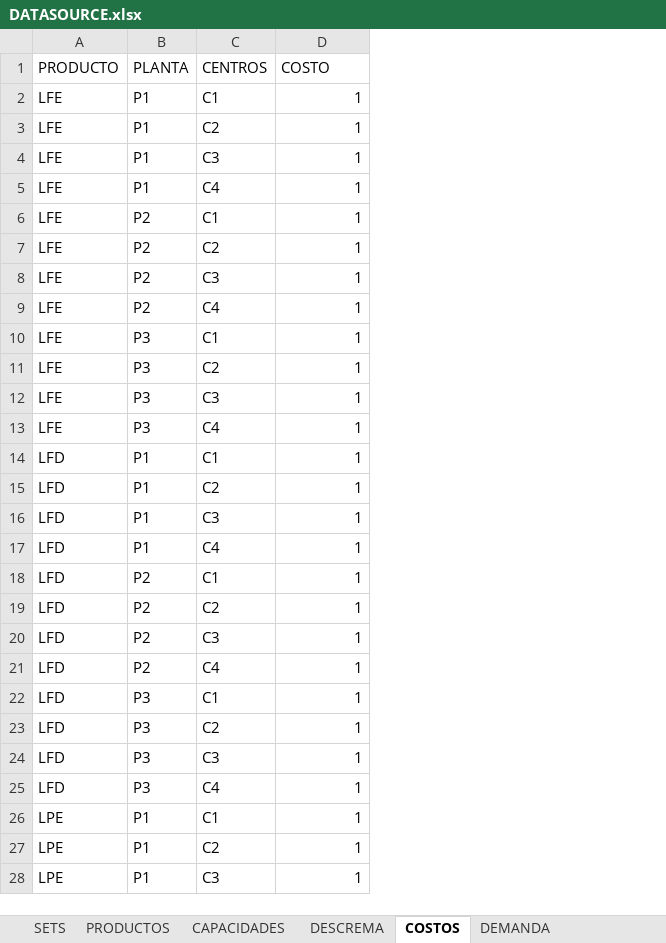
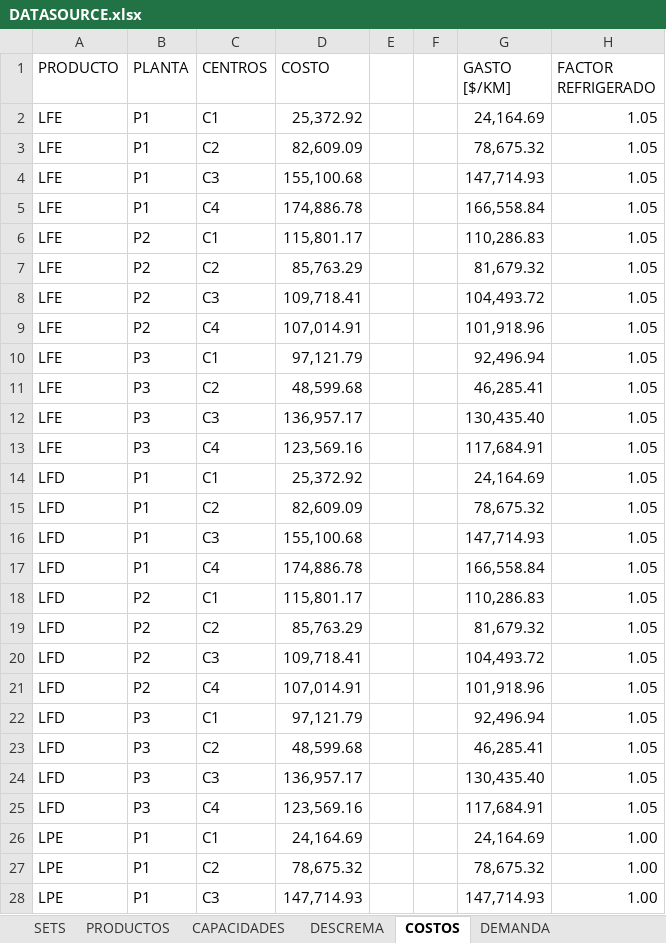
Before and after one commit to Alag7/TP-IO, an Excel workbook: DATASOURCE.xlsx, sheet COSTOS, drawn as a sheet; only a part is shown; values as stored, in another font and other column widths than the file's, no borders; the diff covers the shown part only; the diff names each change by its address in the sheet, - before the commit and + after, or states it on an @@ line.

Commit message:
Modificado unas partes del DATASOURCE.xlsx. El lng quedo por algun motivo sjsj.

```diff
--- a/DATASOURCE.xlsx (sheet COSTOS)
+++ b/DATASOURCE.xlsx (sheet COSTOS)
+column E, empty
+column F, empty
+column G (GASTO [$/KM]), rows 2-28: 24,164.69 | 78,675.32 | 147,714.93 | 166,558.84 | 110,286.83 | 81,679.32 | 104,493.72 | 101,918.96 | 92,496.94 | 46,285.41 | 130,435.40 | 117,684.91 | 24,164.69 | 78,675.32 | 147,714.93 | 166,558.84 | 110,286.83 | 81,679.32 | 104,493.72 | 101,918.96 | 92,496.94 | 46,285.41 | 130,435.40 | 117,684.91 | 24,164.69 | 78,675.32 | 147,714.93
+column H (FACTOR REFRIGERADO), rows 2-28: 1.05 | 1.05 | 1.05 | 1.05 | 1.05 | 1.05 | 1.05 | 1.05 | 1.05 | 1.05 | 1.05 | 1.05 | 1.05 | 1.05 | 1.05 | 1.05 | 1.05 | 1.05 | 1.05 | 1.05 | 1.05 | 1.05 | 1.05 | 1.05 | 1.00 | 1.00 | 1.00
-D2 (COSTO): 1
+D2 (COSTO): 25,372.92
-D3 (COSTO): 1
+D3 (COSTO): 82,609.09
-D4 (COSTO): 1
+D4 (COSTO): 155,100.68
-D5 (COSTO): 1
+D5 (COSTO): 174,886.78
-D6 (COSTO): 1
+D6 (COSTO): 115,801.17
-D7 (COSTO): 1
+D7 (COSTO): 85,763.29
-D8 (COSTO): 1
+D8 (COSTO): 109,718.41
-D9 (COSTO): 1
+D9 (COSTO): 107,014.91
-D10 (COSTO): 1
+D10 (COSTO): 97,121.79
-D11 (COSTO): 1
+D11 (COSTO): 48,599.68
-D12 (COSTO): 1
+D12 (COSTO): 136,957.17
-D13 (COSTO): 1
+D13 (COSTO): 123,569.16
-D14 (COSTO): 1
+D14 (COSTO): 25,372.92
-D15 (COSTO): 1
+D15 (COSTO): 82,609.09
-D16 (COSTO): 1
+D16 (COSTO): 155,100.68
-D17 (COSTO): 1
+D17 (COSTO): 174,886.78
-D18 (COSTO): 1
+D18 (COSTO): 115,801.17
-D19 (COSTO): 1
+D19 (COSTO): 85,763.29
-D20 (COSTO): 1
+D20 (COSTO): 109,718.41
-D21 (COSTO): 1
+D21 (COSTO): 107,014.91
-D22 (COSTO): 1
+D22 (COSTO): 97,121.79
-D23 (COSTO): 1
+D23 (COSTO): 48,599.68
-D24 (COSTO): 1
+D24 (COSTO): 136,957.17
-D25 (COSTO): 1
+D25 (COSTO): 123,569.16
-D26 (COSTO): 1
+D26 (COSTO): 24,164.69
-D27 (COSTO): 1
+D27 (COSTO): 78,675.32
-D28 (COSTO): 1
+D28 (COSTO): 147,714.93
```
Also changed, not shown: 69 edited cells elsewhere in this sheet, sheet DEMANDA, sheet DESCREMA, other sheet tabs, 1 other file.
